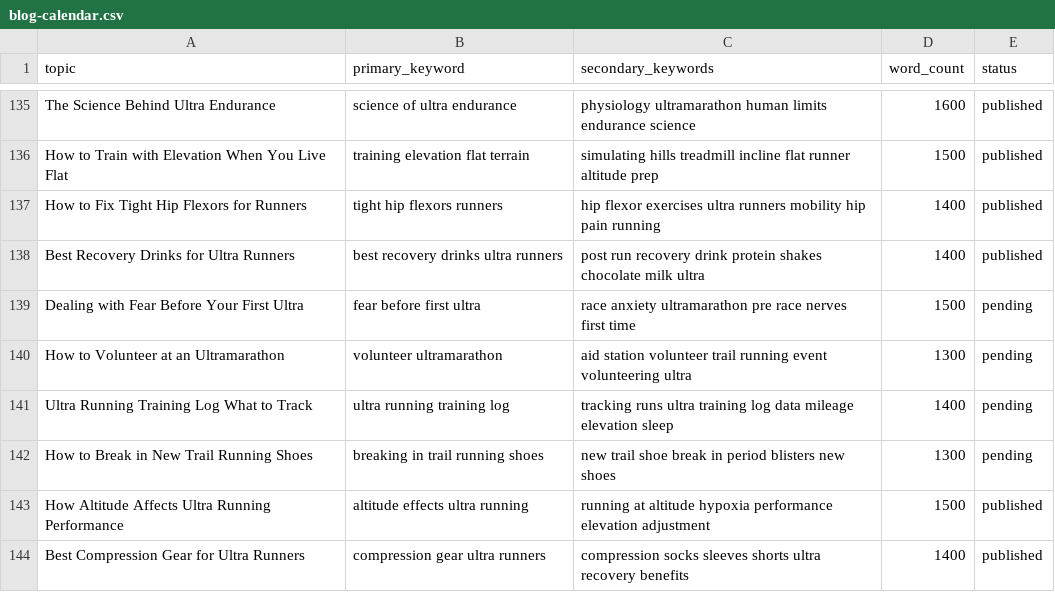
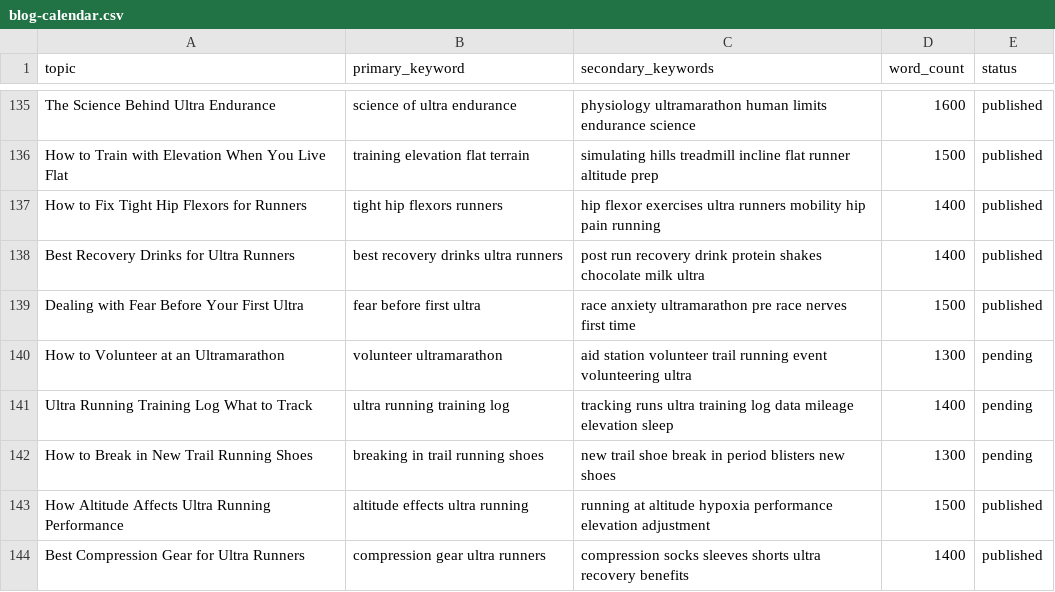
Before and after one commit to BDME132/finish-ultra-clean, a CSV file: content/blog-calendar.csv, drawn as a sheet; only a part is shown, gaps mark what is left out.

Commit message:
📝 Auto-publish blog post — 2026-05-22

```diff
--- a/content/blog-calendar.csv
+++ b/content/blog-calendar.csv
@@ -138,3 +138,3 @@ How to Fix Tight Hip Flexors for Runners,tight hip flexors runners,hip flexor ex
 Best Recovery Drinks for Ultra Runners,best recovery drinks ultra runners,post run recovery drink protein shakes chocolate milk ultra,1400,published
-Dealing with Fear Before Your First Ultra,fear before first ultra,race anxiety ultramarathon pre race nerves first time,1500,pending
+Dealing with Fear Before Your First Ultra,fear before first ultra,race anxiety ultramarathon pre race nerves first time,1500,published
 How to Volunteer at an Ultramarathon,volunteer ultramarathon,aid station volunteer trail running event volunteering ultra,1300,pending
```
Also changed, not shown: 4 other files.
